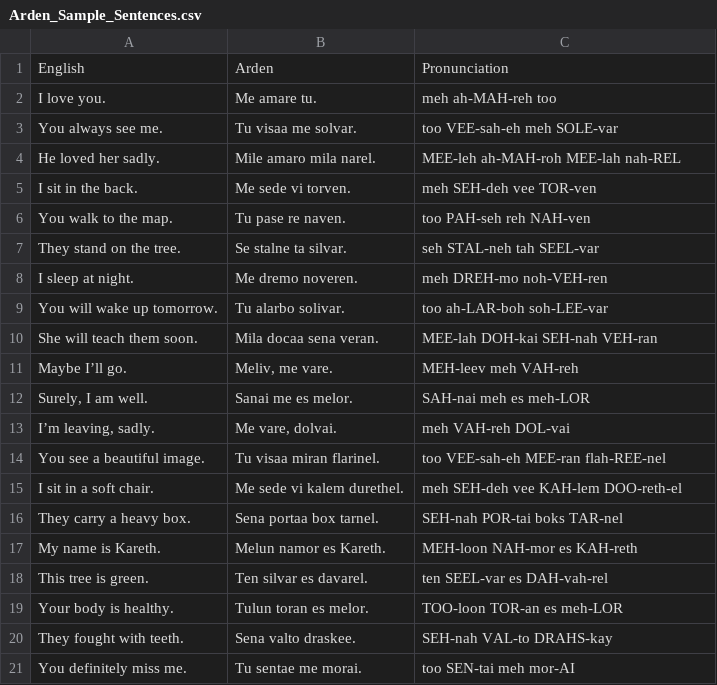
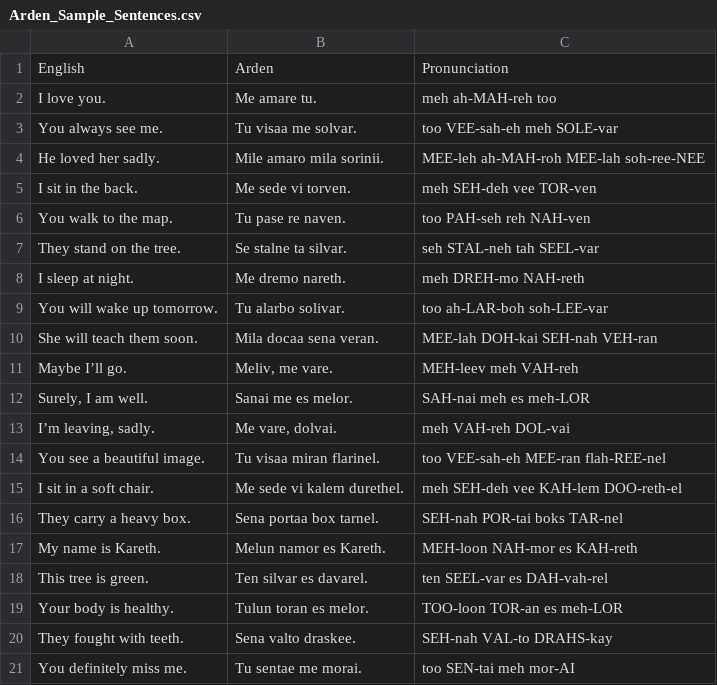
Before and after one commit to xgeoff/arden, a CSV file: site/pages/Arden_Sample_Sentences.csv, drawn as a sheet.

```diff
--- a/site/pages/Arden_Sample_Sentences.csv
+++ b/site/pages/Arden_Sample_Sentences.csv
@@ -3,3 +3,3 @@ I love you.,Me amare tu.,meh ah-MAH-reh too
 You always see me.,Tu visaa me solvar.,too VEE-sah-eh meh SOLE-var
-He loved her sadly.,Mile amaro mila narel.,MEE-leh ah-MAH-roh MEE-lah nah-REL
+He loved her sadly.,Mile amaro mila sorinii.,MEE-leh ah-MAH-roh MEE-lah soh-ree-NEE
 I sit in the back.,Me sede vi torven.,meh SEH-deh vee TOR-ven
@@ -7,3 +7,3 @@ You walk to the map.,Tu pase re naven.,too PAH-seh reh NAH-ven
 They stand on the tree.,Se stalne ta silvar.,seh STAL-neh tah SEEL-var
-I sleep at night.,Me dremo noveren.,meh DREH-mo noh-VEH-ren
+I sleep at night.,Me dremo nareth.,meh DREH-mo NAH-reth
 You will wake up tomorrow.,Tu alarbo solivar.,too ah-LAR-boh soh-LEE-var
```
Also changed, not shown: 27 other files.
